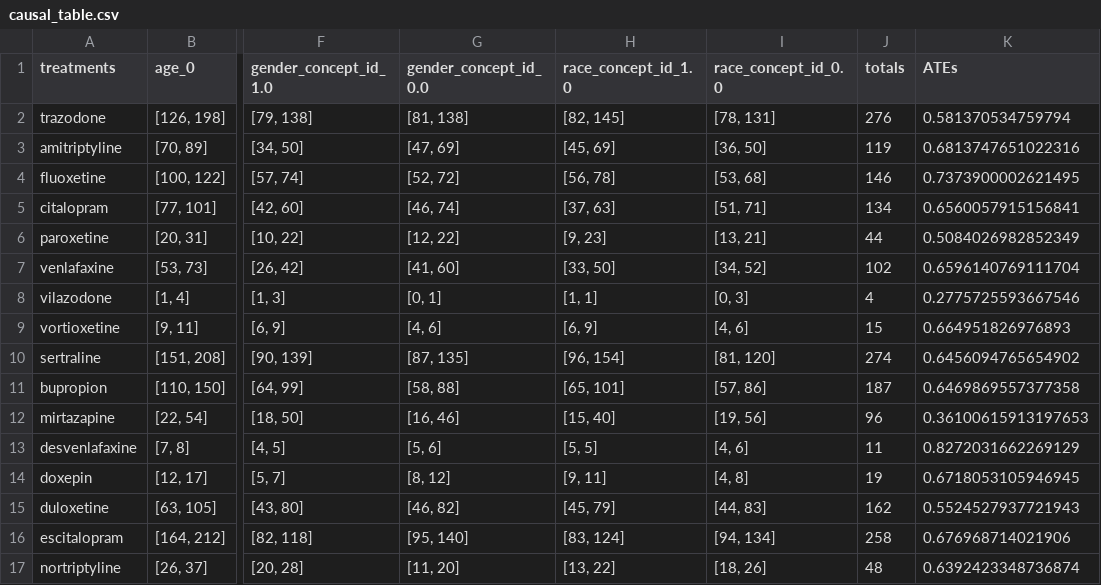
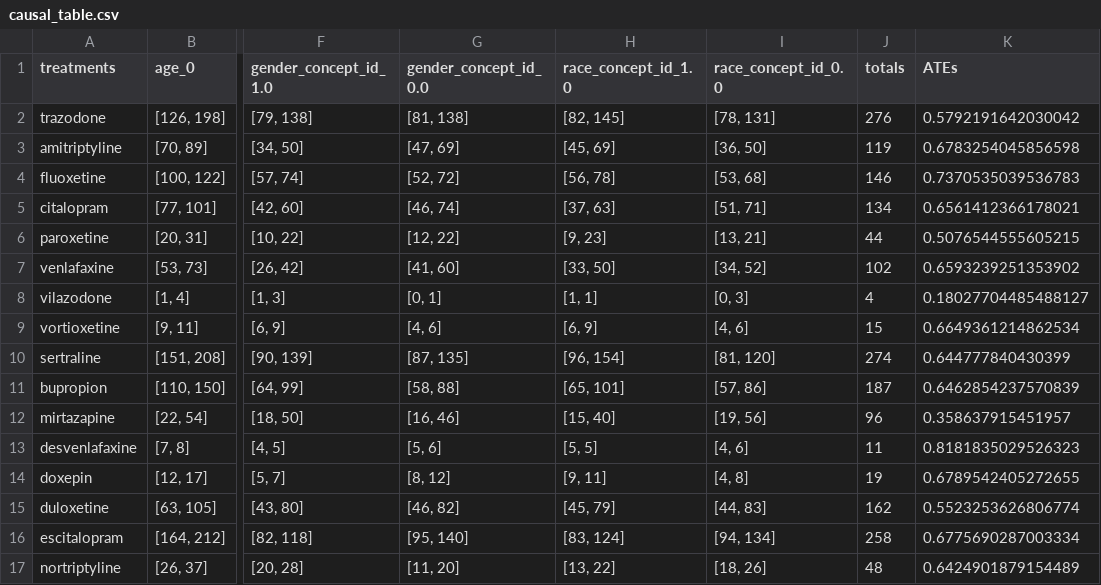
Before and after one commit to wilnn/covid-drug-causal-inference, a CSV file: data/causal_table.csv, drawn as a sheet; only a part is shown, gaps mark what is left out; the diff names each change by its address in the sheet, - before the commit and + after, or states it on an @@ line.

```diff
--- a/data/causal_table.csv
+++ b/data/causal_table.csv
-K2 (ATEs): 0.581370534759794
+K2 (ATEs): 0.5792191642030042
-K3 (ATEs): 0.6813747651022316
+K3 (ATEs): 0.6783254045856598
-K4 (ATEs): 0.7373900002621495
+K4 (ATEs): 0.7370535039536783
-K5 (ATEs): 0.6560057915156841
+K5 (ATEs): 0.6561412366178021
-K6 (ATEs): 0.5084026982852349
+K6 (ATEs): 0.5076544555605215
-K7 (ATEs): 0.6596140769111704
+K7 (ATEs): 0.6593239251353902
-K8 (ATEs): 0.2775725593667546
+K8 (ATEs): 0.18027704485488127
-K9 (ATEs): 0.664951826976893
+K9 (ATEs): 0.6649361214862534
-K10 (ATEs): 0.6456094765654902
+K10 (ATEs): 0.644777840430399
-K11 (ATEs): 0.6469869557377358
+K11 (ATEs): 0.6462854237570839
-K12 (ATEs): 0.36100615913197653
+K12 (ATEs): 0.358637915451957
-K13 (ATEs): 0.8272031662269129
+K13 (ATEs): 0.8181835029526323
-K14 (ATEs): 0.6718053105946945
+K14 (ATEs): 0.6789542405272655
-K15 (ATEs): 0.5524527937721943
+K15 (ATEs): 0.5523253626806774
-K16 (ATEs): 0.676968714021906
+K16 (ATEs): 0.6775690287003334
-K17 (ATEs): 0.6392423348736874
+K17 (ATEs): 0.6424901879154489
```
Also changed, not shown: data/binary.csv, 2 other files.
